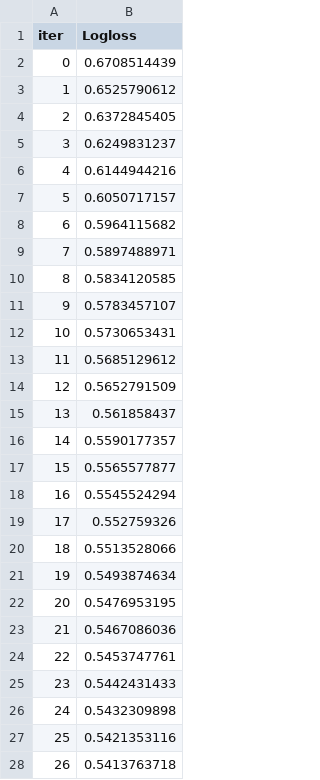
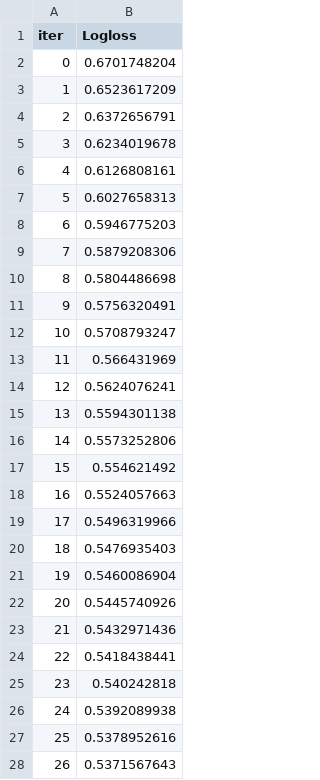
Before and after one commit to HilalAktar/Lol-win-prediction-10min, a TSV file: lol_winner_prediction/catboost_info/learn_error.tsv, drawn as a sheet; only a part is shown; the diff covers the shown part only.

```diff
--- a/lol_winner_prediction/catboost_info/learn_error.tsv
+++ b/lol_winner_prediction/catboost_info/learn_error.tsv
@@ -1,28 +1,28 @@
 iter	Logloss
-0	0.6708514439
-1	0.6525790612
-2	0.6372845405
-3	0.6249831237
-4	0.6144944216
-5	0.6050717157
-6	0.5964115682
-7	0.5897488971
-8	0.5834120585
-9	0.5783457107
-10	0.5730653431
-11	0.5685129612
-12	0.5652791509
-13	0.561858437
-14	0.5590177357
-15	0.5565577877
-16	0.5545524294
-17	0.552759326
-18	0.5513528066
-19	0.5493874634
-20	0.5476953195
-21	0.5467086036
-22	0.5453747761
-23	0.5442431433
-24	0.5432309898
-25	0.5421353116
-26	0.5413763718
+0	0.6701748204
+1	0.6523617209
+2	0.6372656791
+3	0.6234019678
+4	0.6126808161
+5	0.6027658313
+6	0.5946775203
+7	0.5879208306
+8	0.5804486698
+9	0.5756320491
+10	0.5708793247
+11	0.566431969
+12	0.5624076241
+13	0.5594301138
+14	0.5573252806
+15	0.554621492
+16	0.5524057663
+17	0.5496319966
+18	0.5476935403
+19	0.5460086904
+20	0.5445740926
+21	0.5432971436
+22	0.5418438441
+23	0.540242818
+24	0.5392089938
+25	0.5378952616
+26	0.5371567643
```
Also changed, not shown: 173 edited cells elsewhere in this file, 2 other files.
